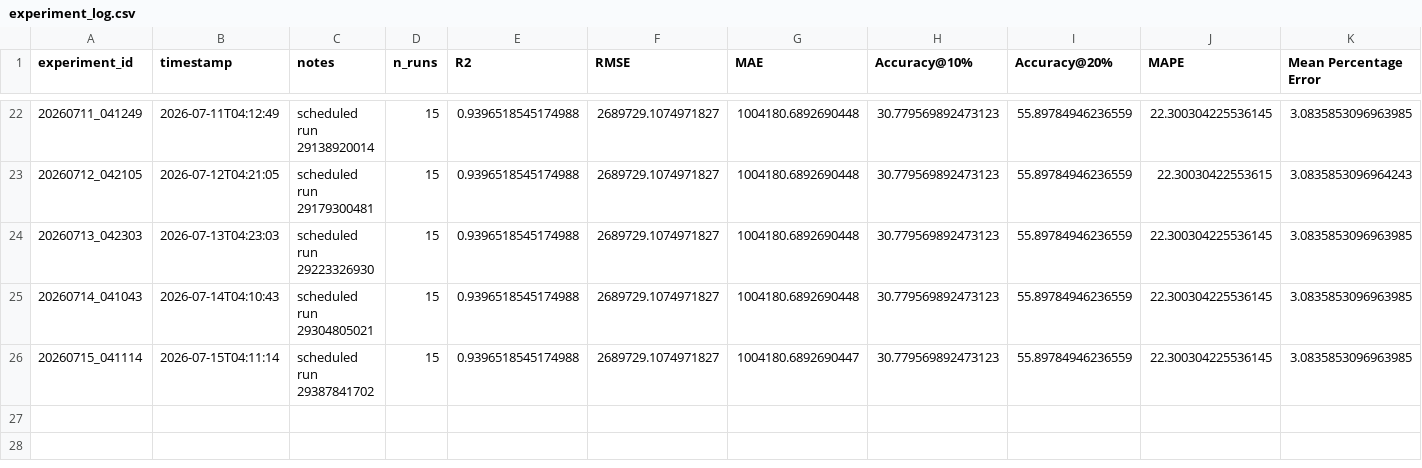
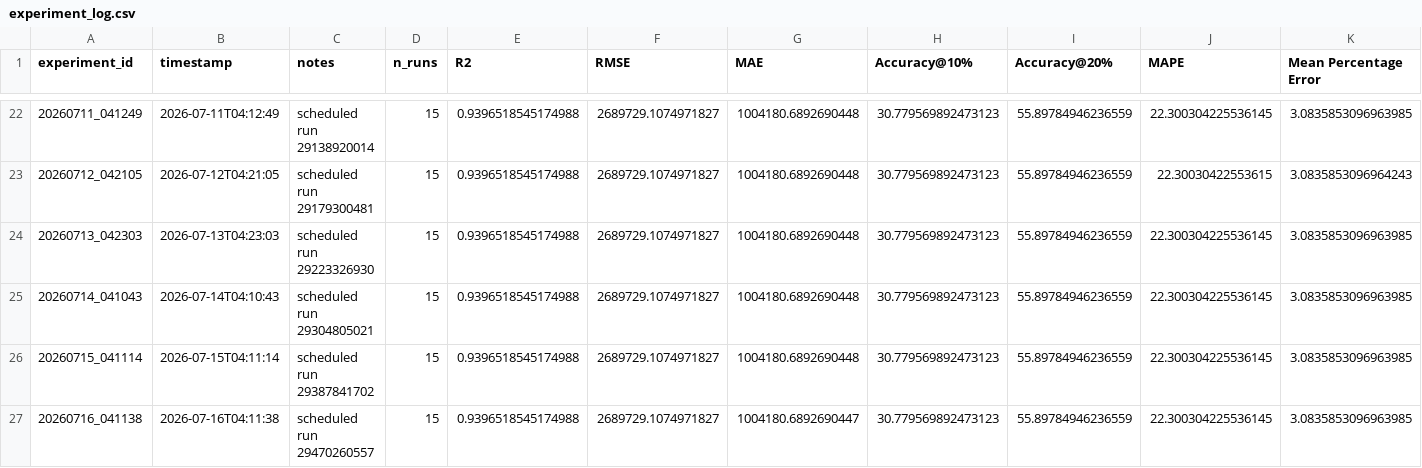
Before and after one commit to DarthJkid/Major-Project-Anglia-Ruskin, a CSV file: experiments/experiment_log.csv, drawn as a sheet; only a part is shown, gaps mark what is left out.

```diff
--- a/experiments/experiment_log.csv
+++ b/experiments/experiment_log.csv
@@ -25,2 +25,3 @@ experiment_id,timestamp,notes,n_runs,R2,RMSE,MAE,Accuracy@10%,Accuracy@20%,MAPE,
 20260714_041043,2026-07-14T04:10:43,scheduled run 29304805021,15,0.9396518545174988,2689729.1074971827,1004180.6892690448,30.779569892473123,55.89784946236559,22.300304225536145,3.0835853096963985
-20260715_041114,2026-07-15T04:11:14,scheduled run 29387841702,15,0.9396518545174988,2689729.1074971827,1004180.6892690447,30.779569892473123,55.89784946236559,22.300304225536145,3.0835853096963985
+20260715_041114,2026-07-15T04:11:14,scheduled run 29387841702,15,0.9396518545174988,2689729.1074971827,1004180.6892690448,30.779569892473123,55.89784946236559,22.300304225536145,3.0835853096963985
+20260716_041138,2026-07-16T04:11:38,scheduled run 29470260557,15,0.9396518545174988,2689729.1074971827,1004180.6892690447,30.779569892473123,55.89784946236559,22.300304225536145,3.0835853096963985
```
Also changed, not shown: 3 other files.
